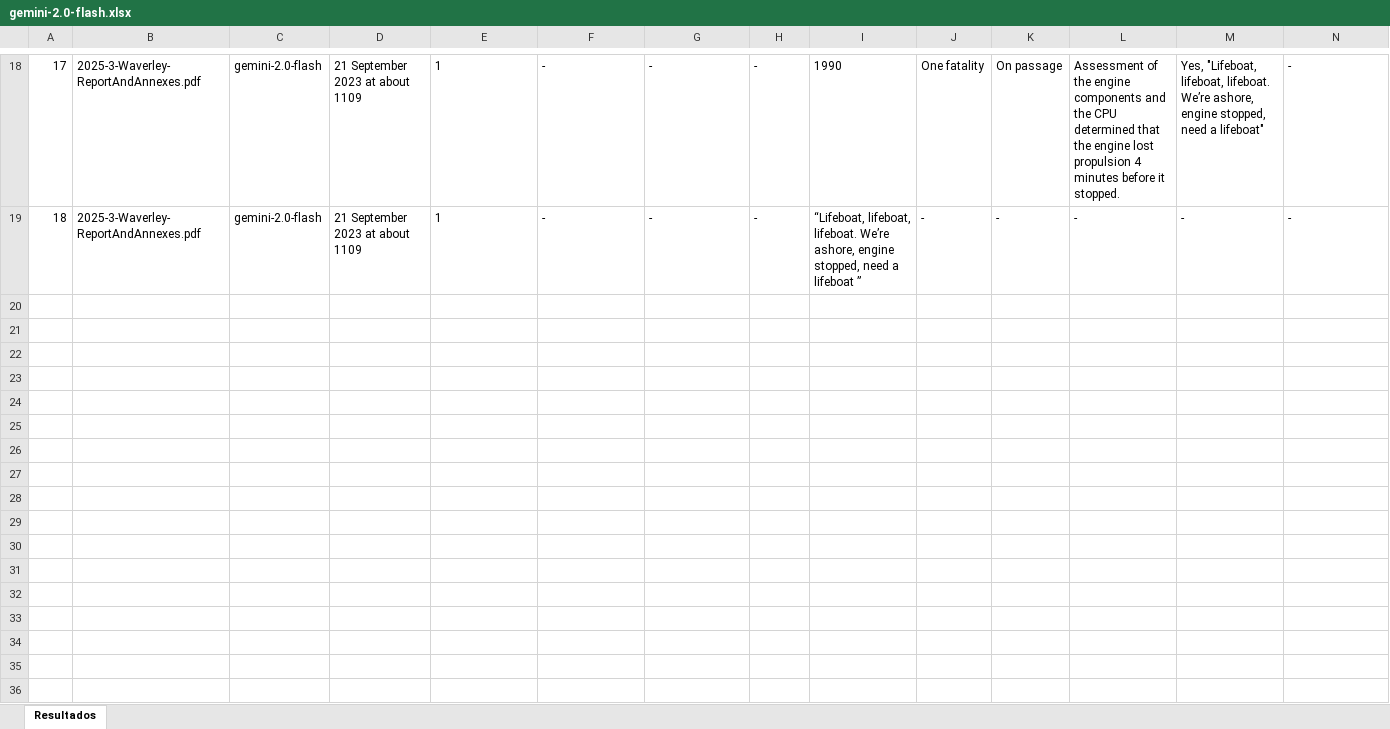
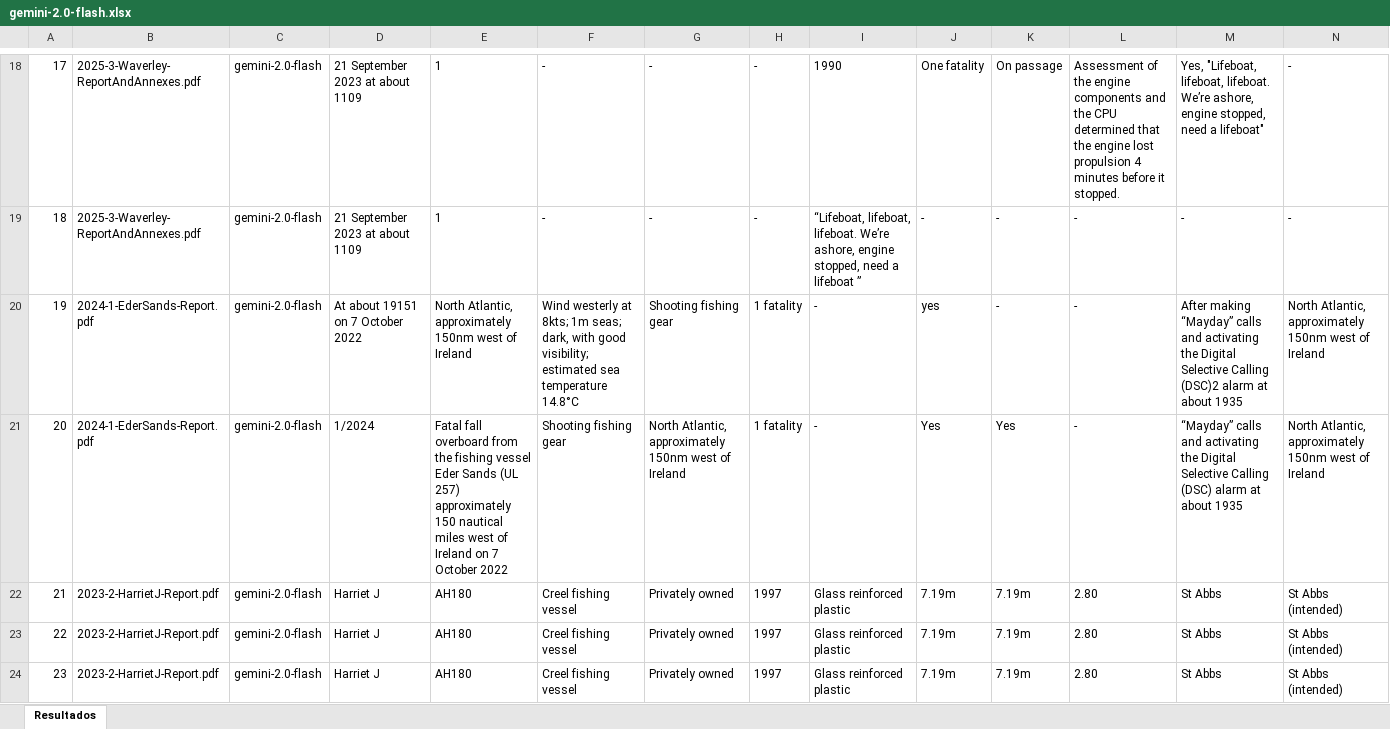
Before and after one commit to ddjuanpp/TFG, an Excel workbook: gemini-2.0-flash.xlsx, sheet Resultados, drawn as a sheet; only a part is shown, gaps mark what is left out; values as stored, in another font and other column widths than the file's, no borders; rows hold the shown columns only; the diff covers the shown part only; the diff names each change by its address in the sheet, - before the commit and + after, or states it on an @@ line.

```diff
--- a/gemini-2.0-flash.xlsx (sheet Resultados)
+++ b/gemini-2.0-flash.xlsx (sheet Resultados)
+row 20: 19 | 2024-1-EderSands-Report.pdf | gemini-2.0-flash | At about 19151 on 7 October 2022 | North Atlantic, approximately 150nm west of Ireland | Wind westerly at 8kts; 1m seas; dark, with good visibility; estimated sea temperature 14.8°C | Shooting fishing gear | 1 fatality | - | yes | - | - | After making “Mayday” calls and activating the Digital Selective Calling (DSC)2 alarm at about 1935 | North Atlantic, approximately 150nm west of Ireland
+row 21: 20 | 2024-1-EderSands-Report.pdf | gemini-2.0-flash | 1/2024 | Fatal fall overboard from the fishing vessel Eder Sands (UL 257) approximately 150 nautical miles west of Ireland on 7 October 2022 | Shooting fishing gear | North Atlantic, approximately 150nm west of Ireland | 1 fatality | - | Yes | Yes | - | “Mayday” calls and activating the Digital Selective Calling (DSC) alarm at about 1935 | North Atlantic, approximately 150nm west of Ireland
+row 22: 21 | 2023-2-HarrietJ-Report.pdf | gemini-2.0-flash | Harriet J | AH180 | Creel fishing vessel | Privately owned | 1997 | Glass reinforced plastic | 7.19m | 7.19m | 2.80 | St Abbs | St Abbs (intended)
+row 23: 22 | 2023-2-HarrietJ-Report.pdf | gemini-2.0-flash | Harriet J | AH180 | Creel fishing vessel | Privately owned | 1997 | Glass reinforced plastic | 7.19m | 7.19m | 2.80 | St Abbs | St Abbs (intended)
+row 24: 23 | 2023-2-HarrietJ-Report.pdf | gemini-2.0-flash | Harriet J | AH180 | Creel fishing vessel | Privately owned | 1997 | Glass reinforced plastic | 7.19m | 7.19m | 2.80 | St Abbs | St Abbs (intended)
```
Also changed, not shown: 18 added rows elsewhere in this sheet, gemini-1.5-flash-8b.xlsx, mistral-large-latest.xlsx, 14 other files.
